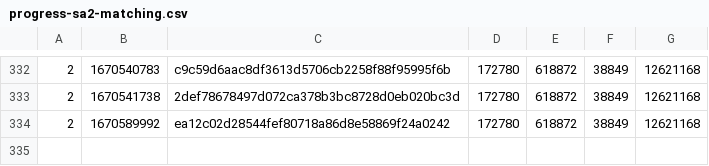
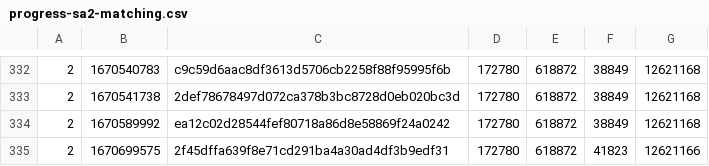
Before and after one commit to SAT-R/sa2, a CSV file: reports/progress-sa2-matching.csv, drawn as a sheet; only a part is shown, gaps mark what is left out.

Commit message:
extract cut scenes data

```diff
--- a/reports/progress-sa2-matching.csv
+++ b/reports/progress-sa2-matching.csv
@@ -334 +334,2 @@
 2,1670589992,ea12c02d28544fef80718a86d8e58869f24a0242,172780,618872,38849,12621168
+2,1670699575,2f45dffa639f8e71cd291ba4a30ad4df3b9edf31,172780,618872,41823,12621166
```
Also changed, not shown: reports/progress-sa2-nonmatching.csv.
